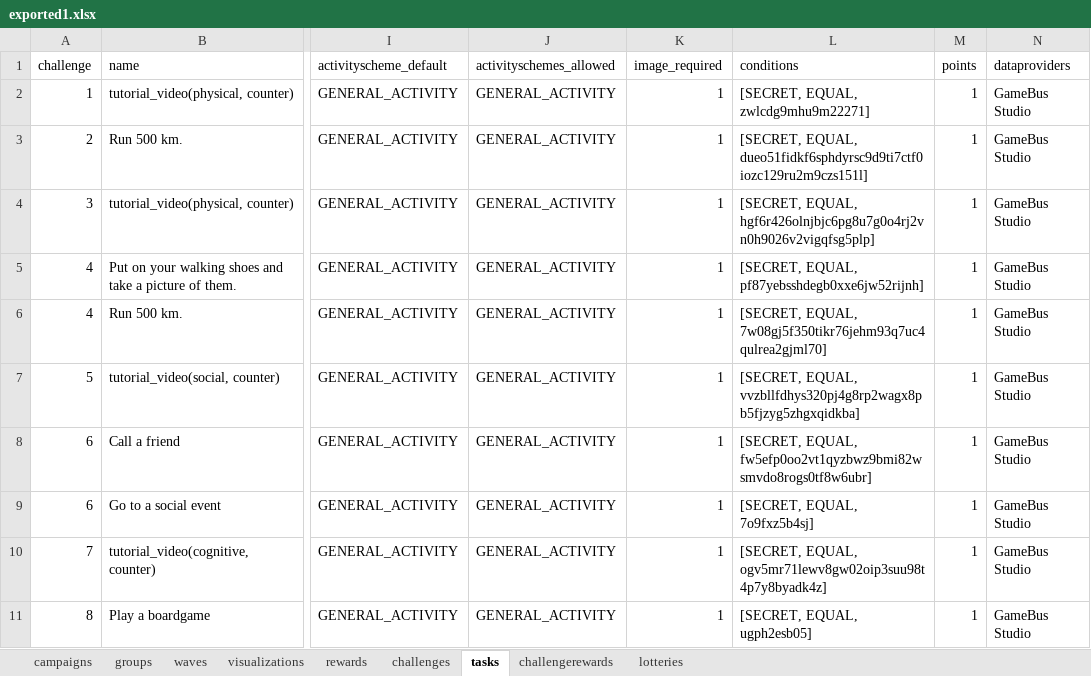
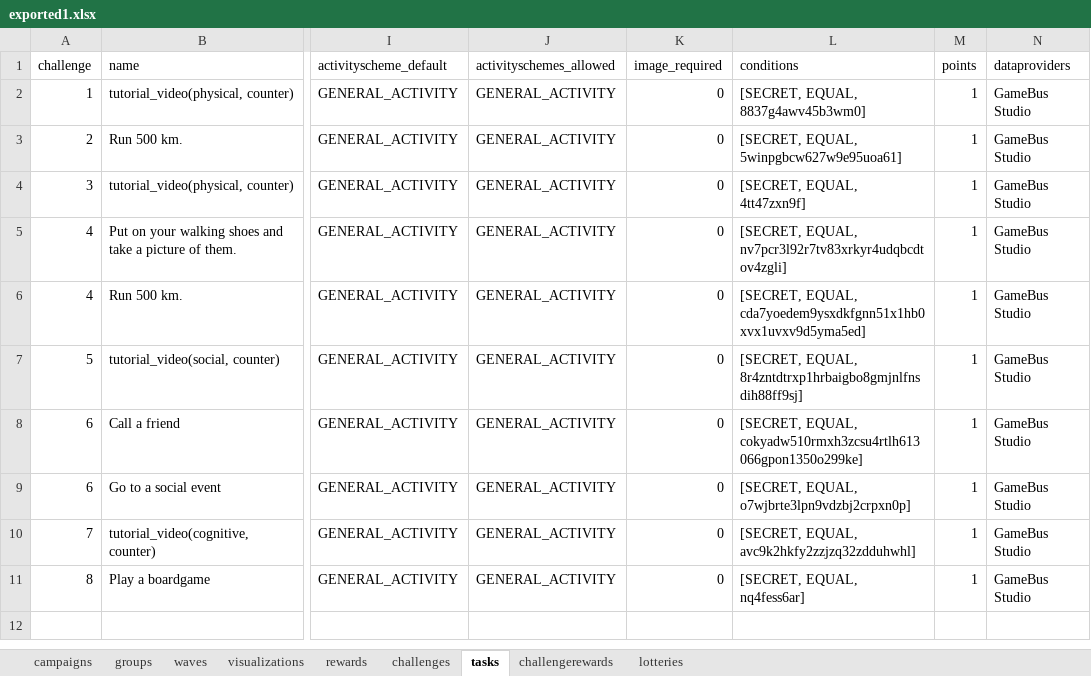
Before and after one commit to Cryoscopic-E/APLES, an Excel workbook: data/exported1.xlsx, sheet tasks, drawn as a sheet; only a part is shown, gaps mark what is left out; values as stored, in another font and other column widths than the file's, no borders; the diff names each change by its address in the sheet, - before the commit and + after, or states it on an @@ line.

```diff
--- a/data/exported1.xlsx (sheet tasks)
+++ b/data/exported1.xlsx (sheet tasks)
-K2:K11 (image_required): 1
+K2:K11 (image_required): 0
-L2 (conditions): [SECRET, EQUAL, zwlcdg9mhu9m22271]
+L2 (conditions): [SECRET, EQUAL, 8837g4awv45b3wm0]
-L3 (conditions): [SECRET, EQUAL, dueo51fidkf6sphdyrsc9d9ti7ctf0iozc129ru2m9czs151l]
+L3 (conditions): [SECRET, EQUAL, 5winpgbcw627w9e95uoa61]
-L4 (conditions): [SECRET, EQUAL, hgf6r426olnjbjc6pg8u7g0o4rj2vn0h9026v2vigqfsg5plp]
+L4 (conditions): [SECRET, EQUAL, 4tt47zxn9f]
-L5 (conditions): [SECRET, EQUAL, pf87yebsshdegb0xxe6jw52rijnh]
+L5 (conditions): [SECRET, EQUAL, nv7pcr3l92r7tv83xrkyr4udqbcdtov4zgli]
-L6 (conditions): [SECRET, EQUAL, 7w08gj5f350tikr76jehm93q7uc4qulrea2gjml70]
+L6 (conditions): [SECRET, EQUAL, cda7yoedem9ysxdkfgnn51x1hb0xvx1uvxv9d5yma5ed]
-L7 (conditions): [SECRET, EQUAL, vvzbllfdhys320pj4g8rp2wagx8pb5fjzyg5zhgxqidkba]
+L7 (conditions): [SECRET, EQUAL, 8r4zntdtrxp1hrbaigbo8gmjnlfnsdih88ff9sj]
-L8 (conditions): [SECRET, EQUAL, fw5efp0oo2vt1qyzbwz9bmi82wsmvdo8rogs0tf8w6ubr]
+L8 (conditions): [SECRET, EQUAL, cokyadw510rmxh3zcsu4rtlh613066gpon1350o299ke]
-L9 (conditions): [SECRET, EQUAL, 7o9fxz5b4sj]
+L9 (conditions): [SECRET, EQUAL, o7wjbrte3lpn9vdzbj2crpxn0p]
-L10 (conditions): [SECRET, EQUAL, ogv5mr71lewv8gw02oip3suu98t4p7y8byadk4z]
+L10 (conditions): [SECRET, EQUAL, avc9k2hkfy2zzjzq32zdduhwhl]
-L11 (conditions): [SECRET, EQUAL, ugph2esb05]
+L11 (conditions): [SECRET, EQUAL, nq4fess6ar]
```
Also changed, not shown: sheet challenges, 6 other files.
